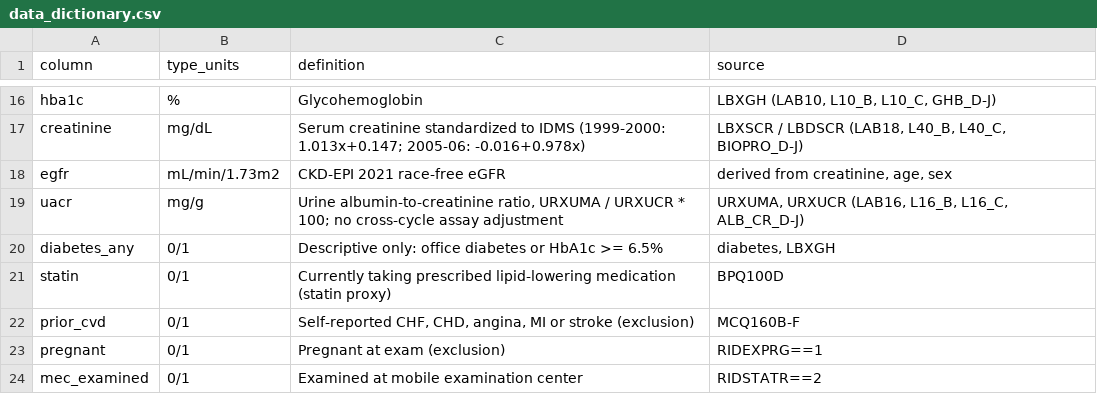
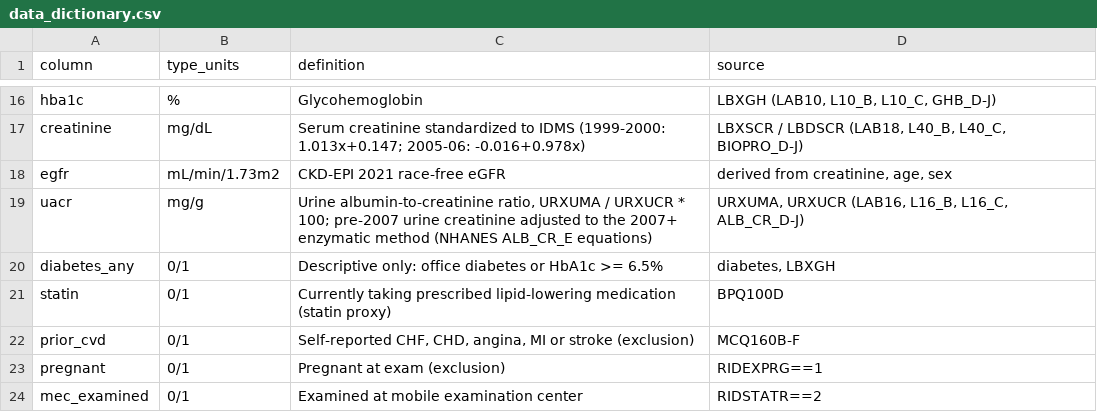
Before and after one commit to Gideono29/lablite-cvd, a CSV file: data/processed/data_dictionary.csv, drawn as a sheet; only a part is shown, gaps mark what is left out.

Commit message:
Adjust pre-2007 urine creatinine, widen caps, check missing group and non-linearity
UACR uses the NHANES ALB_CR_E Jaffe-to-enzymatic creatinine equations for
1999-2006. SBP and BMI capped; age warning in predict. Secondary analysis:
models underpredict for participants naturally missing labs (O/E 1.46).
Spline check shows non-linearity for several inputs (open question).

```diff
--- a/data/processed/data_dictionary.csv
+++ b/data/processed/data_dictionary.csv
@@ -18,3 +18,3 @@ creatinine,mg/dL,Serum creatinine standardized to IDMS (1999-2000: 1.013x+0.147;
 egfr,mL/min/1.73m2,CKD-EPI 2021 race-free eGFR,"derived from creatinine, age, sex"
-uacr,mg/g,"Urine albumin-to-creatinine ratio, URXUMA / URXUCR * 100; no cross-cycle assay adjustment","URXUMA, URXUCR (LAB16, L16_B, L16_C, ALB_CR_D-J)"
+uacr,mg/g,"Urine albumin-to-creatinine ratio, URXUMA / URXUCR * 100; pre-2007 urine creatinine adjusted to the 2007+ enzymatic method (NHANES ALB_CR_E equations)","URXUMA, URXUCR (LAB16, L16_B, L16_C, ALB_CR_D-J)"
 diabetes_any,0/1,Descriptive only: office diabetes or HbA1c >= 6.5%,"diabetes, LBXGH"
```
Also changed, not shown: outputs/fit/coefficients.csv, outputs/fit/information_cost.csv, 17 other files.
